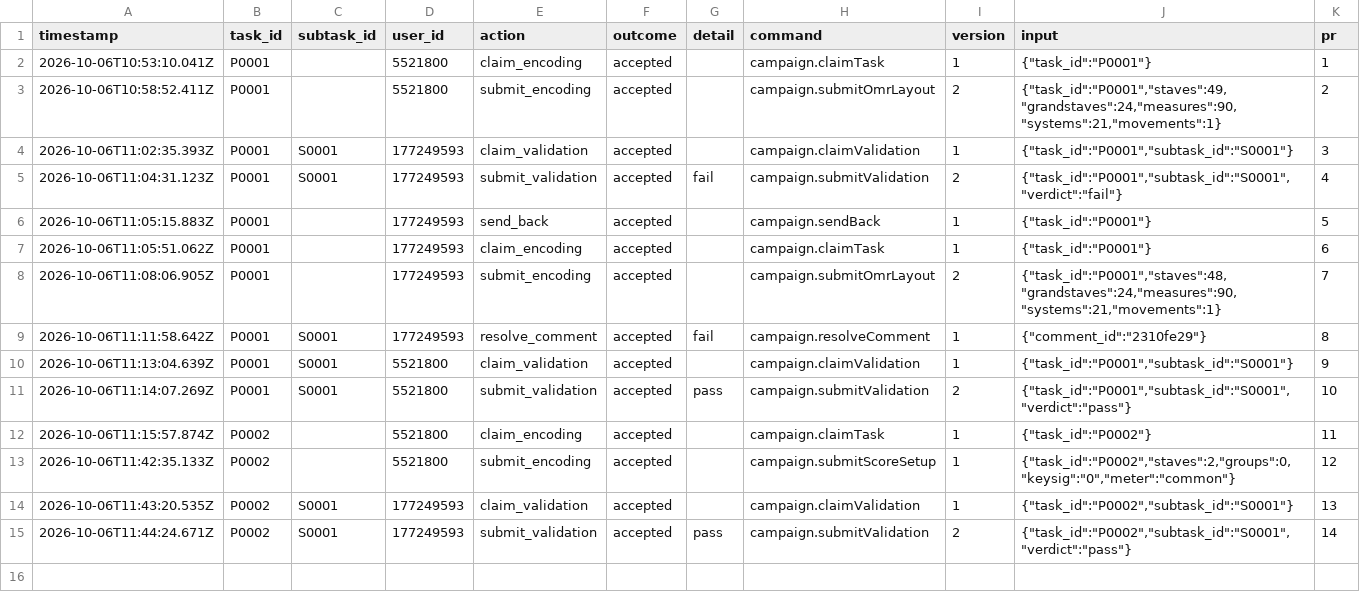
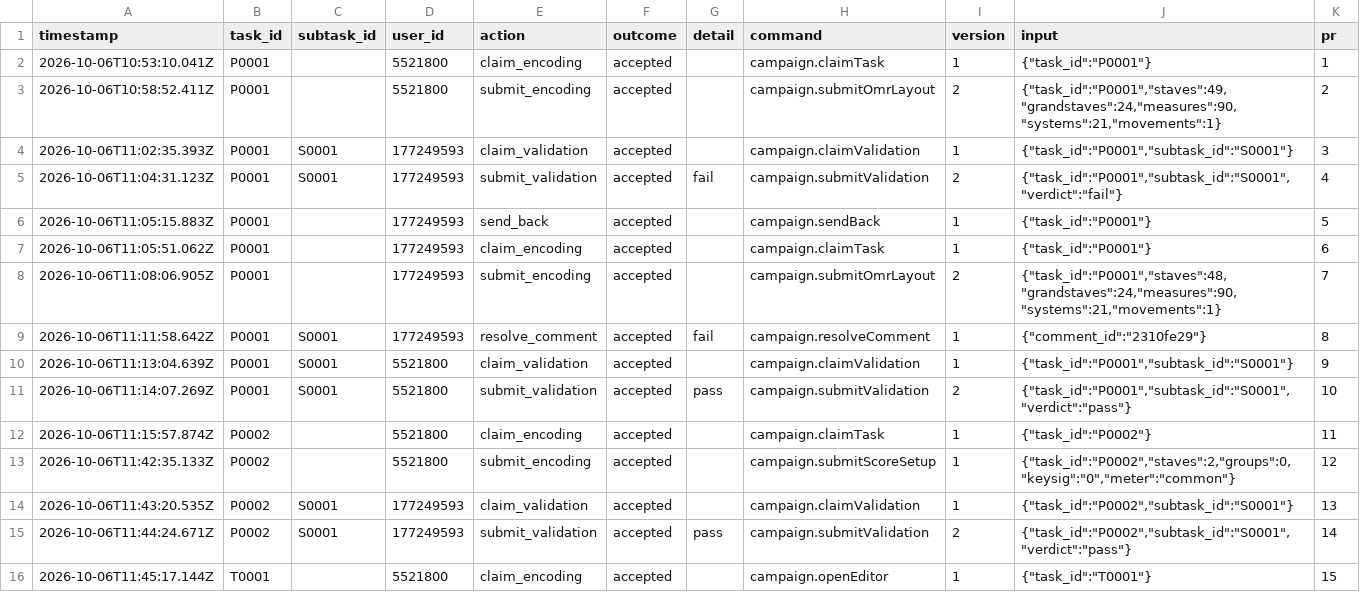
Before and after one commit to musicog/bach-bwv-846, a CSV file: tracking/history.csv, drawn as a sheet; the diff names each change by its address in the sheet, - before the commit and + after, or states it on an @@ line.

```diff
--- a/tracking/history.csv
+++ b/tracking/history.csv
+row 16: 2026-10-06T11:45:17.144Z | T0001 |  | 5521800 | claim_encoding | accepted |  | campaign.openEditor | 1 | {"task_id":"T0001"} | 15
```
Also changed, not shown: 1 other file.
